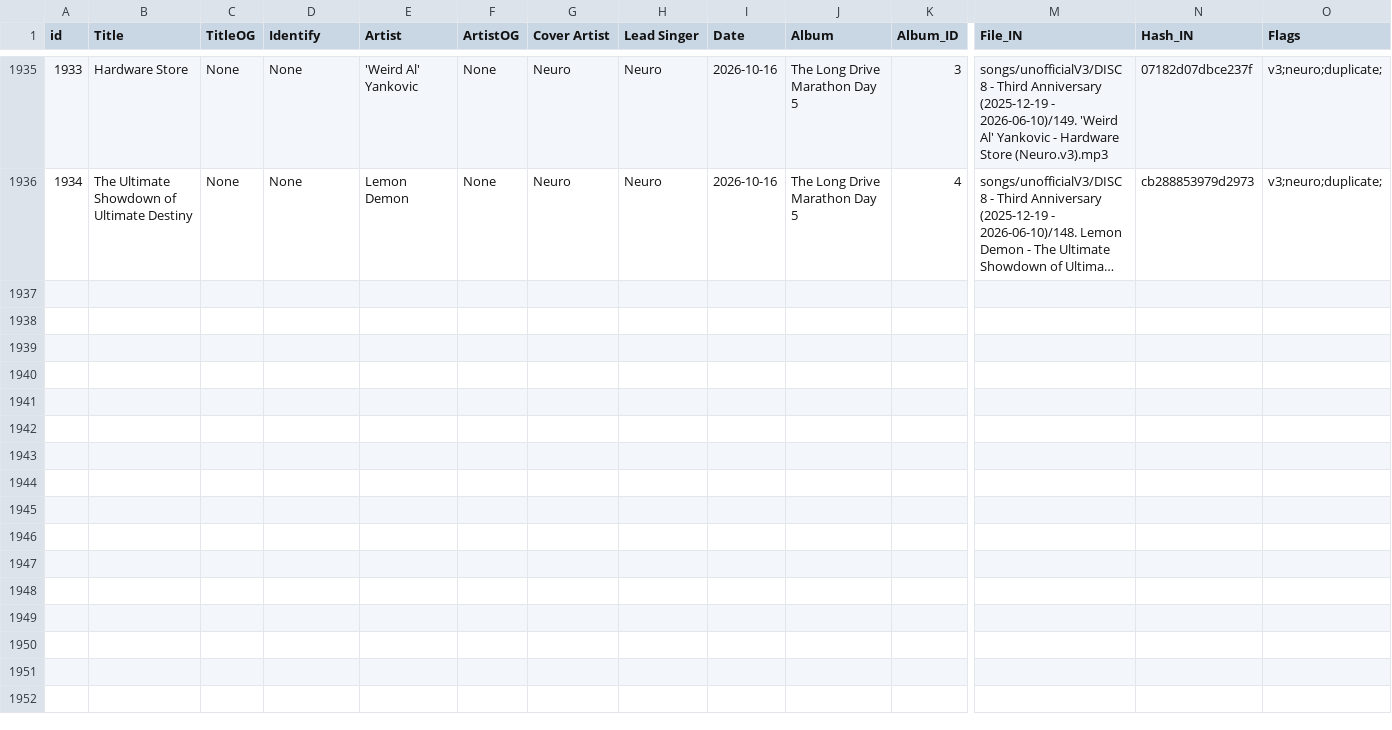
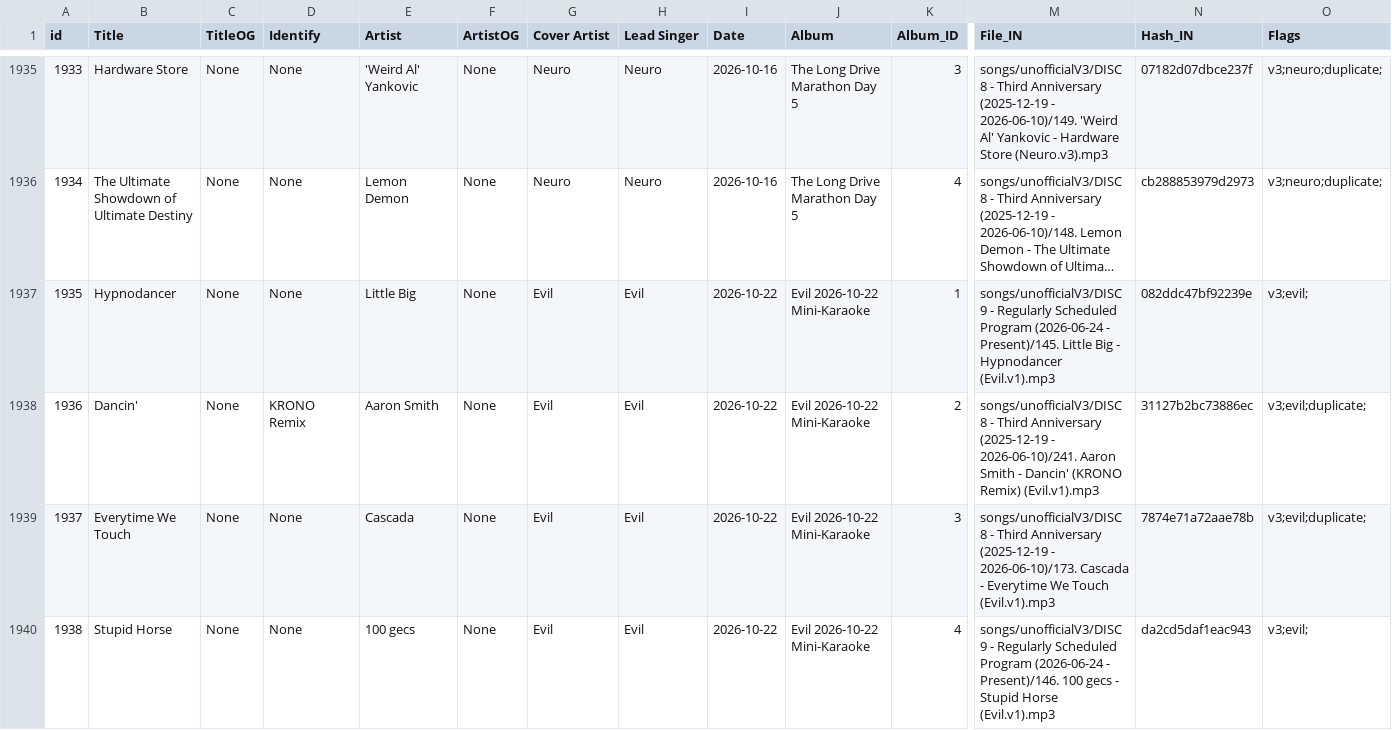
Before and after one commit to Zhe-Vlach-Varon/Neuro-Sings, a CSV file: projects/neuro/data/songs.csv, drawn as a sheet; only a part is shown, gaps mark what is left out; long unchanged cells end in …; rows hold the shown columns only; the diff covers the shown part only; the diff names each change by its address in the sheet, - before the commit and + after, or states it on an @@ line.

Commit message:
update db with songs from 2026-10-22

```diff
--- a/projects/neuro/data/songs.csv
+++ b/projects/neuro/data/songs.csv
+row 1937: 1935 | Hypnodancer | None | None | Little Big | None | Evil | Evil | 2026-10-22 | Evil 2026-10-22 Mini-Karaoke | 1 | songs/unofficialV3/DISC 9 - Regularly Scheduled Program (2026-06-24 - Present)/145. Little Big - Hypnodancer (Evil.v1).mp3 | 082ddc47bf92239e | v3;evil;
+row 1938: 1936 | Dancin' | None | KRONO Remix | Aaron Smith | None | Evil | Evil | 2026-10-22 | Evil 2026-10-22 Mini-Karaoke | 2 | songs/unofficialV3/DISC 8 - Third Anniversary (2025-12-19 - 2026-06-10)/241. Aaron Smith - Dancin' (KRONO Remix) (Evil.v1).mp3 | 31127b2bc73886ec | v3;evil;duplicate;
+row 1939: 1937 | Everytime We Touch | None | None | Cascada | None | Evil | Evil | 2026-10-22 | Evil 2026-10-22 Mini-Karaoke | 3 | songs/unofficialV3/DISC 8 - Third Anniversary (2025-12-19 - 2026-06-10)/173. Cascada - Everytime We Touch (Evil.v1).mp3 | 7874e71a72aae78b | v3;evil;duplicate;
+row 1940: 1938 | Stupid Horse | None | None | 100 gecs | None | Evil | Evil | 2026-10-22 | Evil 2026-10-22 Mini-Karaoke | 4 | songs/unofficialV3/DISC 9 - Regularly Scheduled Program (2026-06-24 - Present)/146. 100 gecs - Stupid Horse (Evil.v1).mp3 | da2cd5daf1eac943 | v3;evil;
```
Also changed, not shown: 3 added rows elsewhere in this file, projects/neuro/data/dates.csv, 1 other file.
